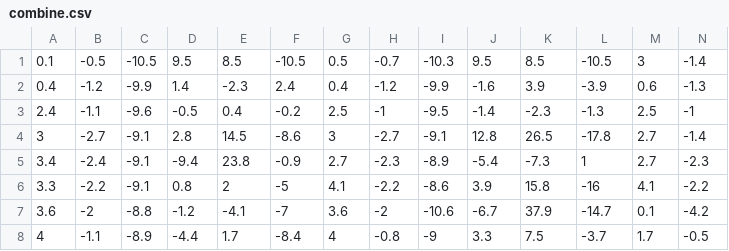
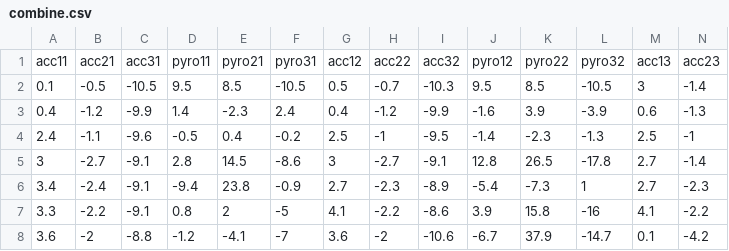
Before and after one commit to ann880508/AINetworkMidProj, a CSV file: combine.csv, drawn as a sheet; only a part is shown; the shorter side is filled out with more unchanged rows; rows hold the shown columns only; the diff names each change by its address in the sheet, - before the commit and + after, or states it on an @@ line.

```diff
--- a/combine.csv
+++ b/combine.csv
+row 1: acc11 | acc21 | acc31 | pyro11 | pyro21 | pyro31 | acc12 | acc22 | acc32 | pyro12 | pyro22 | pyro32 | acc13 | acc23
```
Also changed, not shown: 5 other files.
